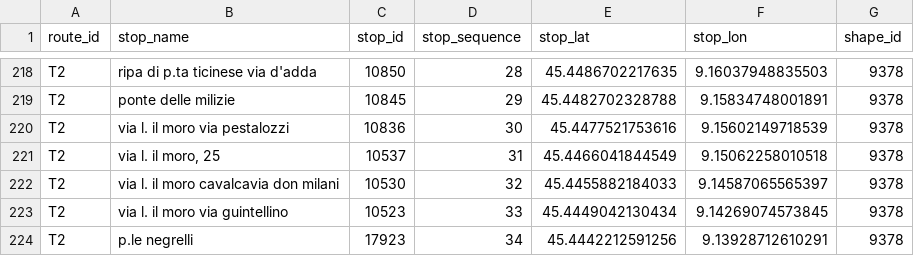
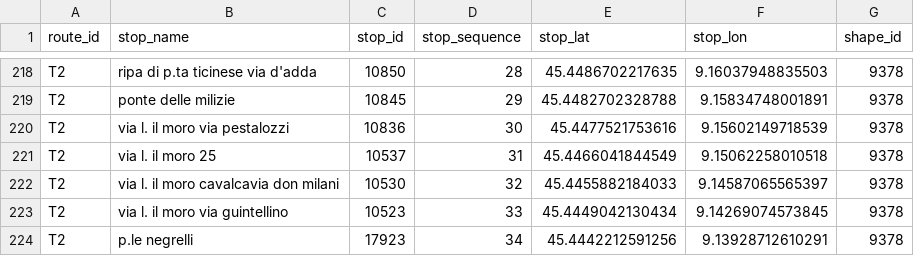
Before and after one commit to nhabbash/transport-network-analysis, a CSV file: data/csv/tram.csv, drawn as a sheet; only a part is shown, gaps mark what is left out.

Commit message:
Update tram.csv

```diff
--- a/data/csv/tram.csv
+++ b/data/csv/tram.csv
@@ -220,3 +220,3 @@ T2,ponte delle milizie,10845,29,45.4482702328788,9.15834748001891,9378
 T2,via l. il moro via pestalozzi,10836,30,45.4477521753616,9.15602149718539,9378
-T2,"via l. il moro, 25",10537,31,45.4466041844549,9.15062258010518,9378
+T2,via l. il moro 25,10537,31,45.4466041844549,9.15062258010518,9378
 T2,via l. il moro cavalcavia don milani,10530,32,45.4455882184033,9.14587065565397,9378
```
